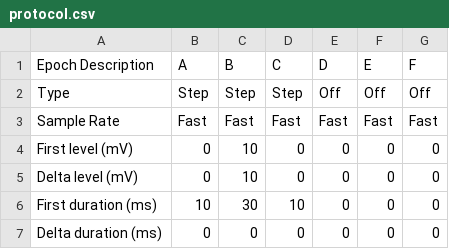
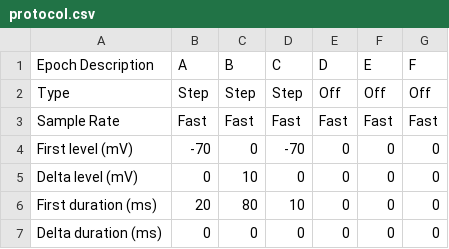
Before and after one commit to lucask07/covg_fpga, a CSV file: python/ephys/protocol.csv, drawn as a sheet.

Commit message:
Fix cc host DAC data, temp fix possible FIFO empty bug

```diff
--- a/python/ephys/protocol.csv
+++ b/python/ephys/protocol.csv
@@ -3,5 +3,5 @@ Type,Step,Step,Step,Off,Off,Off
 Sample Rate,Fast,Fast,Fast,Fast,Fast,Fast
-First level (mV),0,10,0,0,0,0
+First level (mV),-70,0,-70,0,0,0
 Delta level (mV),0,10,0,0,0,0
-First duration (ms),10,30,10,0,0,0
+First duration (ms),20,80,10,0,0,0
 Delta duration (ms),0,0,0,0,0,0
```
Also changed, not shown: 1 other file.
